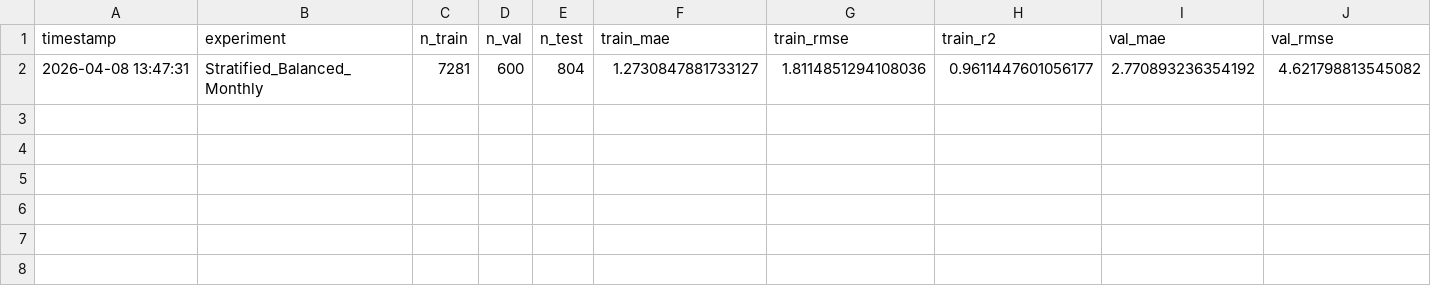
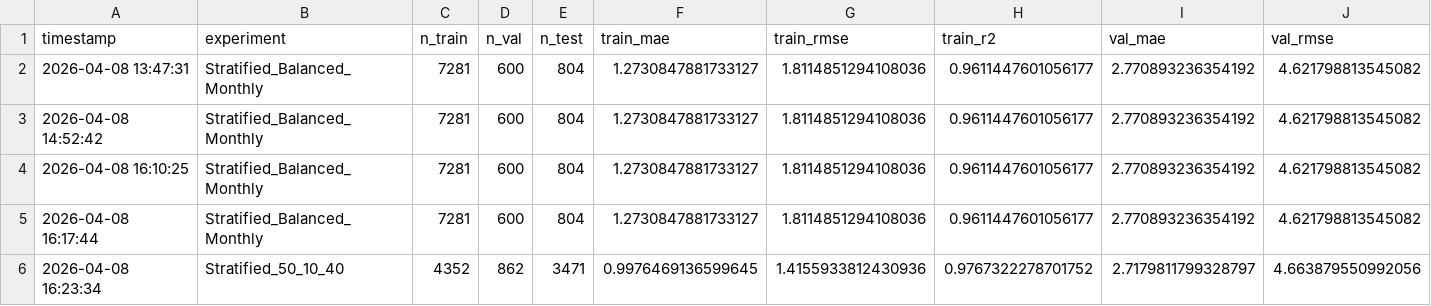
Before and after one commit to akhi-lbj/EV-Energy-Prediction-Hybrid, a CSV file: Code/Stage-2/baseline_model/baseline_results_log.csv, drawn as a sheet; only a part is shown; rows hold the shown columns only; the diff names each change by its address in the sheet, - before the commit and + after, or states it on an @@ line.

Commit message:
revised_baseline

```diff
--- a/Code/Stage-2/baseline_model/baseline_results_log.csv
+++ b/Code/Stage-2/baseline_model/baseline_results_log.csv
+row 3: 2026-04-08 14:52:42 | Stratified_Balanced_Monthly | 7281 | 600 | 804 | 1.2730847881733127 | 1.8114851294108036 | 0.9611447601056177 | 2.770893236354192 | 4.621798813545082
+row 4: 2026-04-08 16:10:25 | Stratified_Balanced_Monthly | 7281 | 600 | 804 | 1.2730847881733127 | 1.8114851294108036 | 0.9611447601056177 | 2.770893236354192 | 4.621798813545082
+row 5: 2026-04-08 16:17:44 | Stratified_Balanced_Monthly | 7281 | 600 | 804 | 1.2730847881733127 | 1.8114851294108036 | 0.9611447601056177 | 2.770893236354192 | 4.621798813545082
+row 6: 2026-04-08 16:23:34 | Stratified_50_10_40 | 4352 | 862 | 3471 | 0.9976469136599645 | 1.4155933812430936 | 0.9767322278701752 | 2.7179811799328797 | 4.663879550992056
```
Also changed, not shown: 7 other files.
